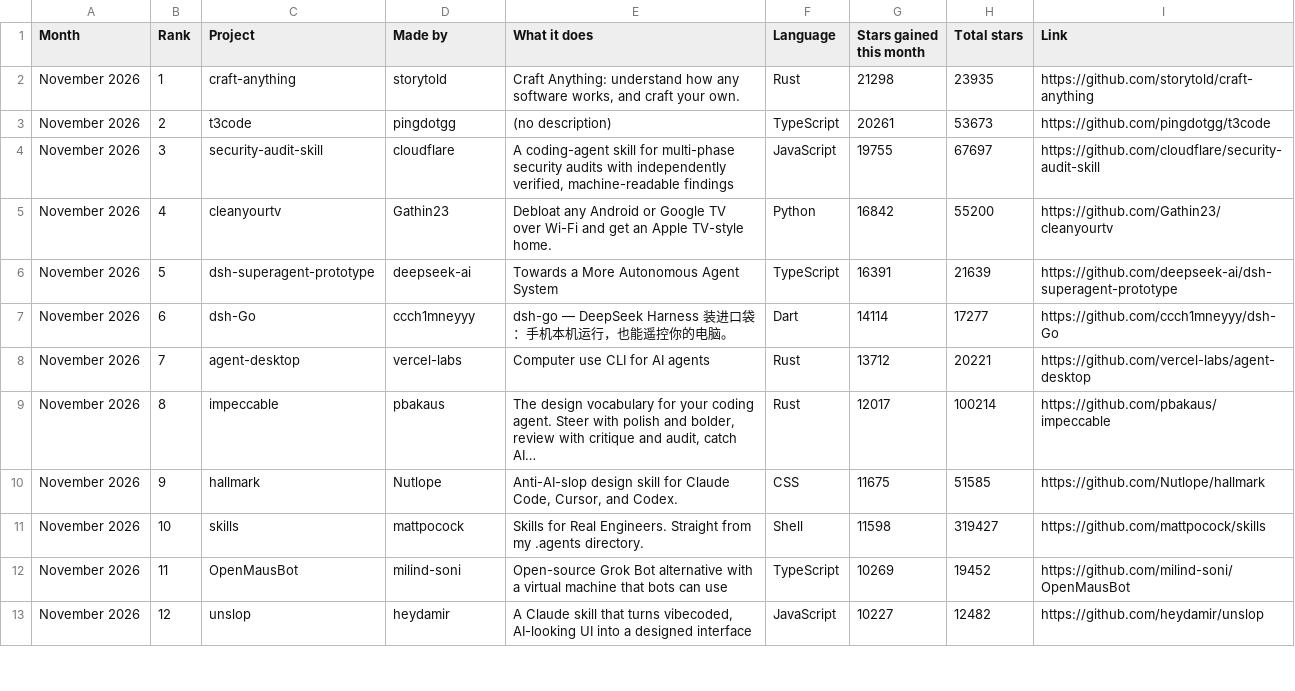
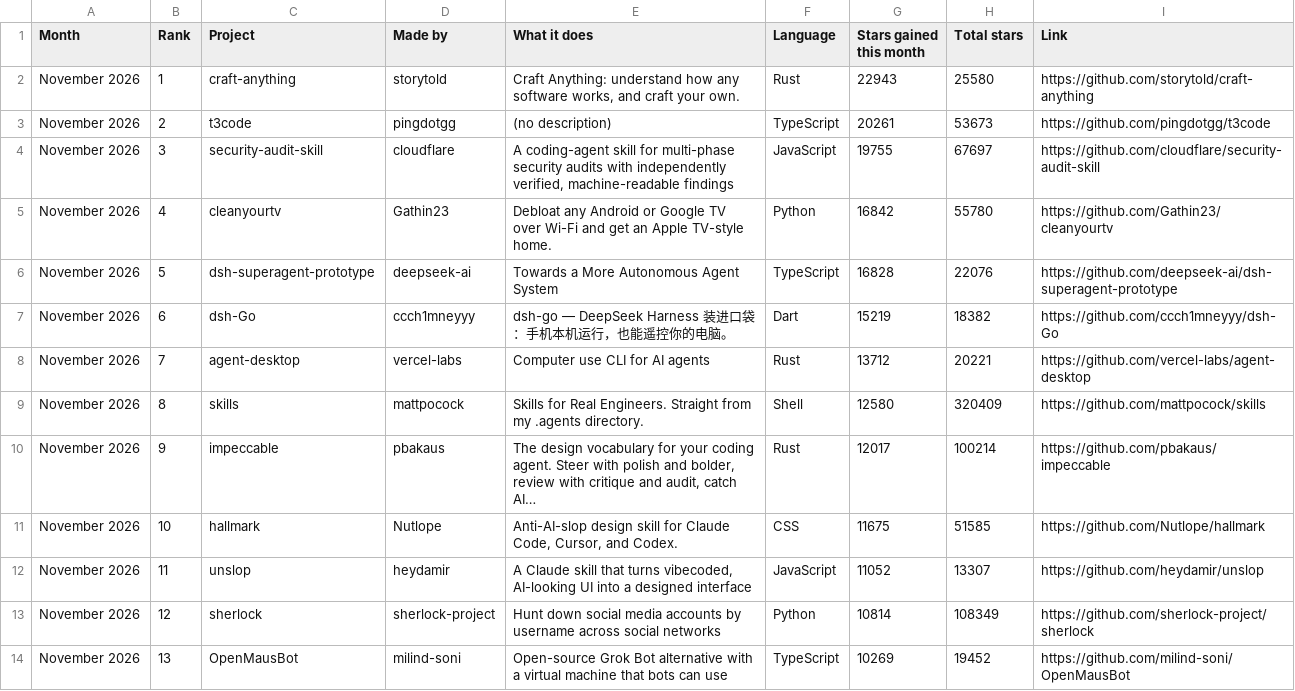
Before and after one commit to Yunaae/github-trending-digest, a CSV file: monthly.csv, drawn as a sheet; only a part is shown; the diff covers the shown part only.

```diff
--- a/monthly.csv
+++ b/monthly.csv
@@ -1,13 +1,14 @@
 Month,Rank,Project,Made by,What it does,Language,Stars gained this month,Total stars,Link
-November 2026,1,craft-anything,storytold,"Craft Anything: understand how any software works, and craft your own.",Rust,21298,23935,https://github.com/storytold/craft-anything
+November 2026,1,craft-anything,storytold,"Craft Anything: understand how any software works, and craft your own.",Rust,22943,25580,https://github.com/storytold/craft-anything
 November 2026,2,t3code,pingdotgg,(no description),TypeScript,20261,53673,https://github.com/pingdotgg/t3code
 November 2026,3,security-audit-skill,cloudflare,"A coding-agent skill for multi-phase security audits with independently verified, machine-readable findings",JavaScript,19755,67697,https://github.com/cloudflare/security-audit-skill
-November 2026,4,cleanyourtv,Gathin23,Debloat any Android or Google TV over Wi-Fi and get an Apple TV-style home.,Python,16842,55200,https://github.com/Gathin23/cleanyourtv
-November 2026,5,dsh-superagent-prototype,deepseek-ai,Towards a More Autonomous Agent System,TypeScript,16391,21639,https://github.com/deepseek-ai/dsh-superagent-prototype
-November 2026,6,dsh-Go,ccch1mneyyy,dsh-go — DeepSeek Harness 装进口袋：手机本机运行，也能遥控你的电脑。,Dart,14114,17277,https://github.com/ccch1mneyyy/dsh-Go
+November 2026,4,cleanyourtv,Gathin23,Debloat any Android or Google TV over Wi-Fi and get an Apple TV-style home.,Python,16842,55780,https://github.com/Gathin23/cleanyourtv
+November 2026,5,dsh-superagent-prototype,deepseek-ai,Towards a More Autonomous Agent System,TypeScript,16828,22076,https://github.com/deepseek-ai/dsh-superagent-prototype
+November 2026,6,dsh-Go,ccch1mneyyy,dsh-go — DeepSeek Harness 装进口袋：手机本机运行，也能遥控你的电脑。,Dart,15219,18382,https://github.com/ccch1mneyyy/dsh-Go
 November 2026,7,agent-desktop,vercel-labs,Computer use CLI for AI agents,Rust,13712,20221,https://github.com/vercel-labs/agent-desktop
-November 2026,8,impeccable,pbakaus,"The design vocabulary for your coding agent. Steer with polish and bolder, review with critique and audit, catch AI…",Rust,12017,100214,https://github.com/pbakaus/impeccable
-November 2026,9,hallmark,Nutlope,"Anti-AI-slop design skill for Claude Code, Cursor, and Codex.",CSS,11675,51585,https://github.com/Nutlope/hallmark
-November 2026,10,skills,mattpocock,Skills for Real Engineers. Straight from my .agents directory.,Shell,11598,319427,https://github.com/mattpocock/skills
-November 2026,11,OpenMausBot,milind-soni,Open-source Grok Bot alternative with a virtual machine that bots can use,TypeScript,10269,19452,https://github.com/milind-soni/OpenMausBot
-November 2026,12,unslop,heydamir,"A Claude skill that turns vibecoded, AI-looking UI into a designed interface",JavaScript,10227,12482,https://github.com/heydamir/unslop
+November 2026,8,skills,mattpocock,Skills for Real Engineers. Straight from my .agents directory.,Shell,12580,320409,https://github.com/mattpocock/skills
+November 2026,9,impeccable,pbakaus,"The design vocabulary for your coding agent. Steer with polish and bolder, review with critique and audit, catch AI…",Rust,12017,100214,https://github.com/pbakaus/impeccable
+November 2026,10,hallmark,Nutlope,"Anti-AI-slop design skill for Claude Code, Cursor, and Codex.",CSS,11675,51585,https://github.com/Nutlope/hallmark
+November 2026,11,unslop,heydamir,"A Claude skill that turns vibecoded, AI-looking UI into a designed interface",JavaScript,11052,13307,https://github.com/heydamir/unslop
+November 2026,12,sherlock,sherlock-project,Hunt down social media accounts by username across social networks,Python,10814,108349,https://github.com/sherlock-project/sherlock
+November 2026,13,OpenMausBot,milind-soni,Open-source Grok Bot alternative with a virtual machine that bots can use,TypeScript,10269,19452,https://github.com/milind-soni/OpenMausBot
```
Also changed, not shown: 3 added rows, 4 removed rows and 11 edited cells elsewhere in this file, overall.csv, 1 other file.
